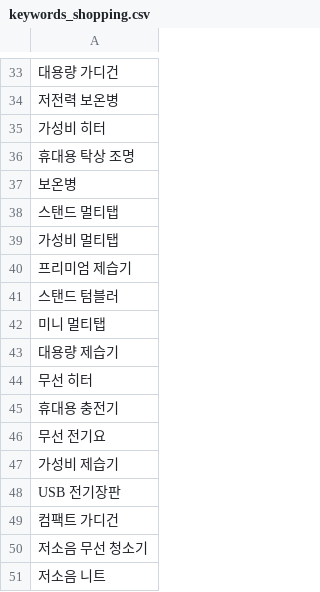
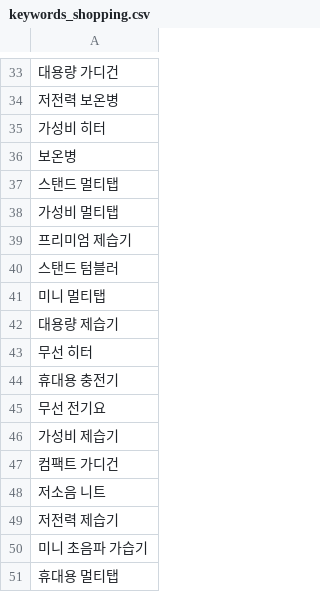
Before and after one commit to hayan-web/gpt-blog-auto, a CSV file: keywords_shopping.csv, drawn as a sheet; only a part is shown, gaps mark what is left out; removed rows and columns are numbered as before the commit, all else as after; the diff names each change by its address in the sheet, - before the commit and + after, or states it on an @@ line.

```diff
--- a/keywords_shopping.csv
+++ b/keywords_shopping.csv
-row 36: 휴대용 탁상 조명
-row 48: USB 전기장판
-row 50: 저소음 무선 청소기
+row 49: 저전력 제습기
+row 50: 미니 초음파 가습기
+row 51: 휴대용 멀티탭
```
Also changed, not shown: golden_shopping_keywords.csv, 1 other file.
